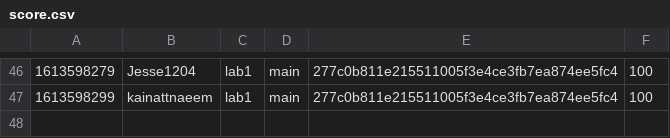
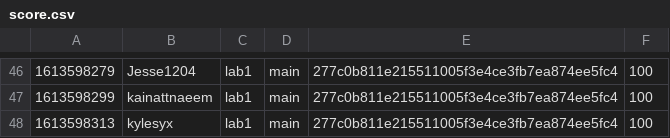
Before and after one commit to nyupcs/pcs-sp21-lab1-scoreboard, a CSV file: score.csv, drawn as a sheet; only a part is shown, gaps mark what is left out.

Commit message:
[Score] kylesyx +100
kylesyx attacked `main` 277c0b811e215511005f3e4ce3fb7ea874ee5fc4 of lab1

```diff
--- a/score.csv
+++ b/score.csv
@@ -47 +47,2 @@
 1613598299,kainattnaeem,lab1,main,277c0b811e215511005f3e4ce3fb7ea874ee5fc4,100
+1613598313,kylesyx,lab1,main,277c0b811e215511005f3e4ce3fb7ea874ee5fc4,100
```
